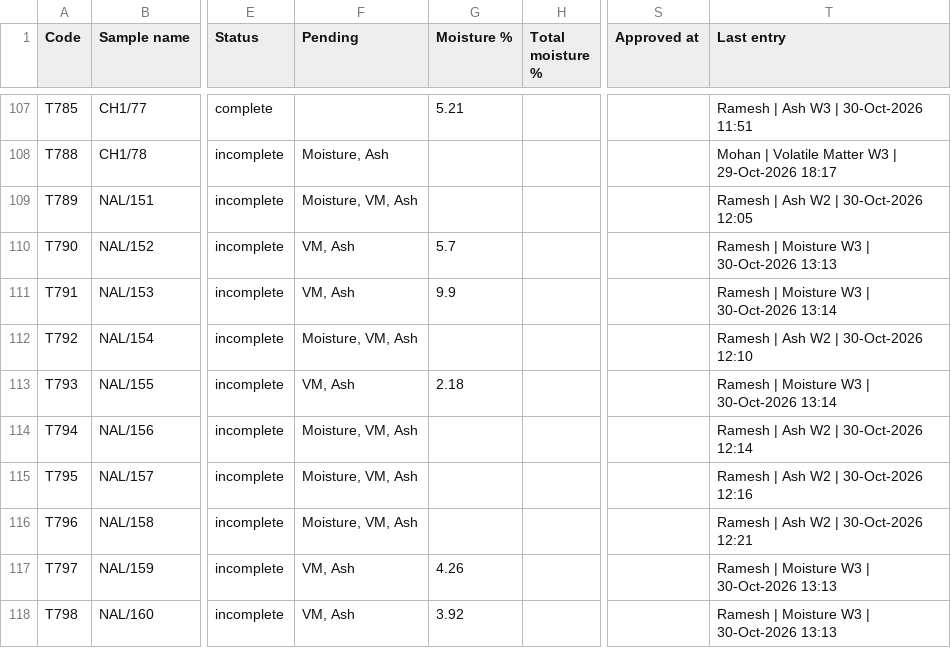
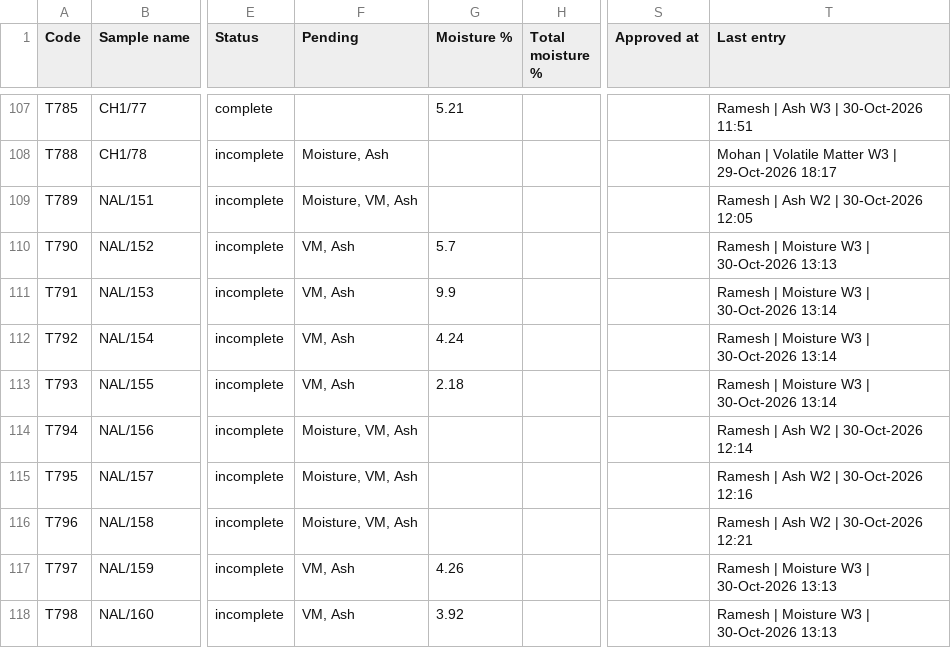
Before and after one commit to girish-vastrakar/weighing_data_QR, a CSV file: results.csv, drawn as a sheet; only a part is shown, gaps mark what is left out; the diff names each change by its address in the sheet, - before the commit and + after, or states it on an @@ line.

```diff
--- a/results.csv
+++ b/results.csv
-F112 (Pending): Moisture, VM, Ash
+F112 (Pending): VM, Ash
-G112 (Moisture %): (empty)
+G112 (Moisture %): 4.24
-T112 (Last entry): Ramesh | Ash W2 | 30-Oct-2026 12:10
+T112 (Last entry): Ramesh | Moisture W3 | 30-Oct-2026 13:14
```
Also changed, not shown: 1 other file.
